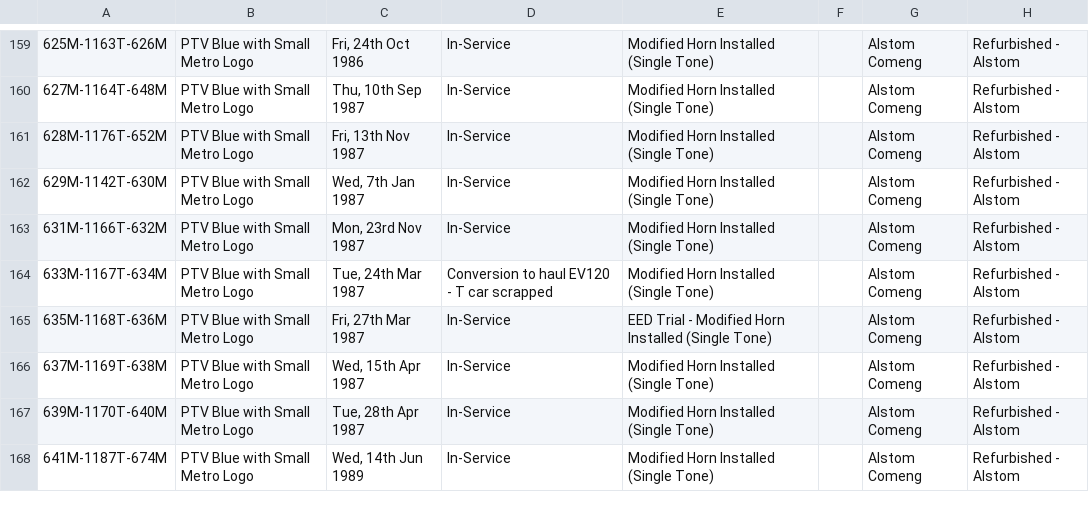
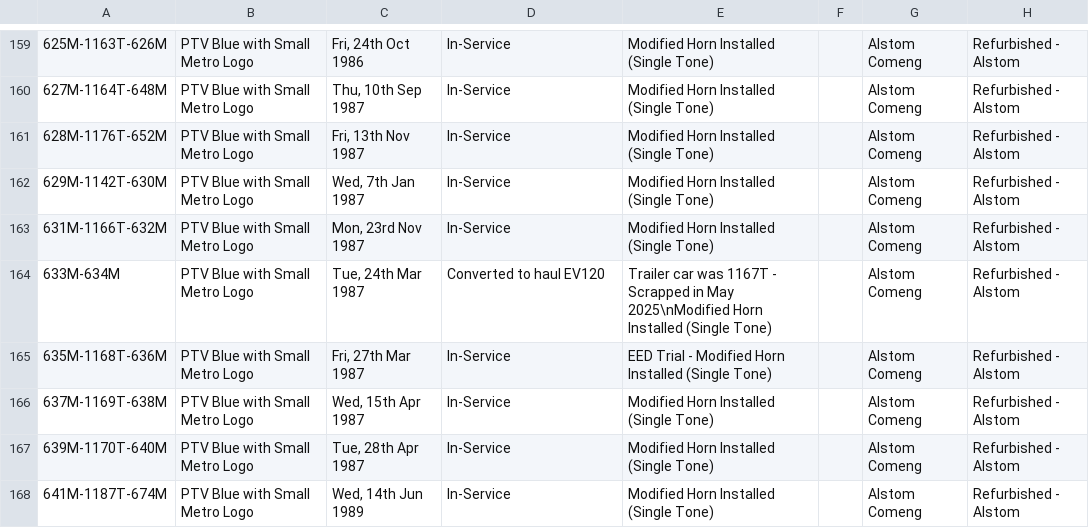
Before and after one commit to XM9G/railway-photos, a CSV file: trainsets.csv, drawn as a sheet; only a part is shown, gaps mark what is left out; the diff names each change by its address in the sheet, - before the commit and + after, or states it on an @@ line.

Commit message:
updated 633>-634M info

```diff
--- a/trainsets.csv
+++ b/trainsets.csv
-A164: 633M-1167T-634M
+A164: 633M-634M
-D164: Conversion to haul EV120 - T car scrapped
+D164: Converted to haul EV120
-E164: Modified Horn Installed…
+E164: Trailer car was 1167T - Scrapped in May 2025\nModified Horn Installed…
```
